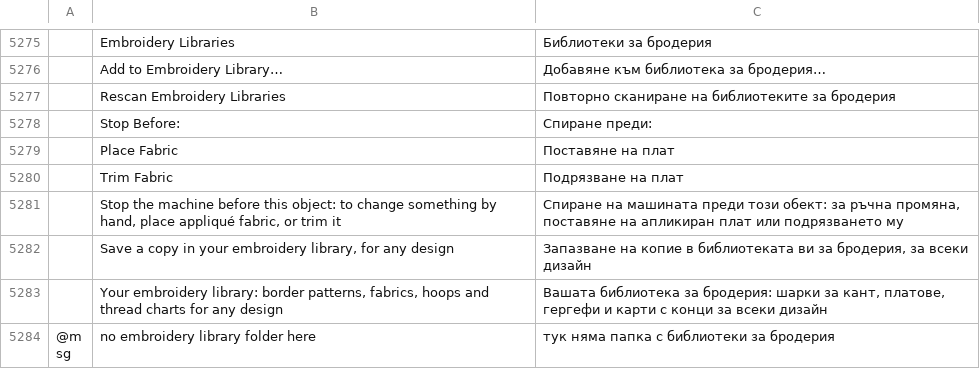
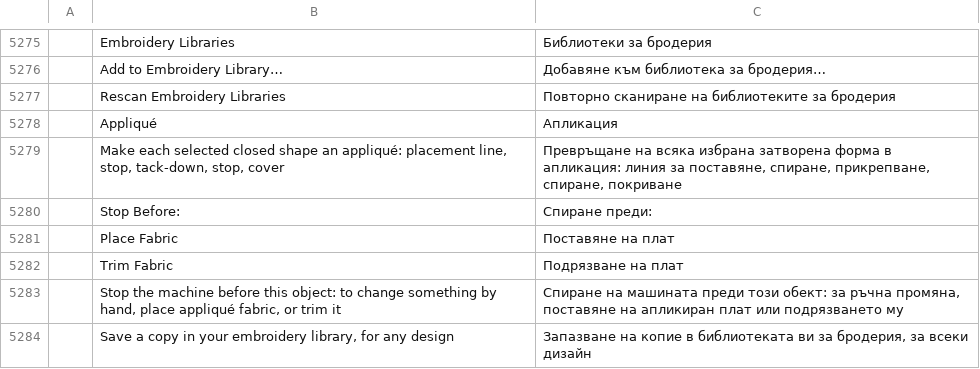
Before and after one commit to KellyMurphy/vectorcraft, a TSV file: crates/ui-egui/src/i18n/bg.tsv, drawn as a sheet; only a part is shown, gaps mark what is left out; the shorter side is filled out with more unchanged rows; the diff names each change by its address in the sheet, - before the commit and + after, or states it on an @@ line.

```diff
--- a/crates/ui-egui/src/i18n/bg.tsv
+++ b/crates/ui-egui/src/i18n/bg.tsv
+row 5278:  | Appliqué | Апликация
+row 5279:  | Make each selected closed shape an appliqué: placement line, stop, tack-down, stop, cover | Превръщане на всяка избрана затворена форма в апликация: линия за поставяне, спиране, прикрепване, спиране, покриване
```
Also changed, not shown: crates/ui-egui/src/i18n/el.tsv, crates/ui-egui/src/i18n/ja.tsv, 25 other files.
